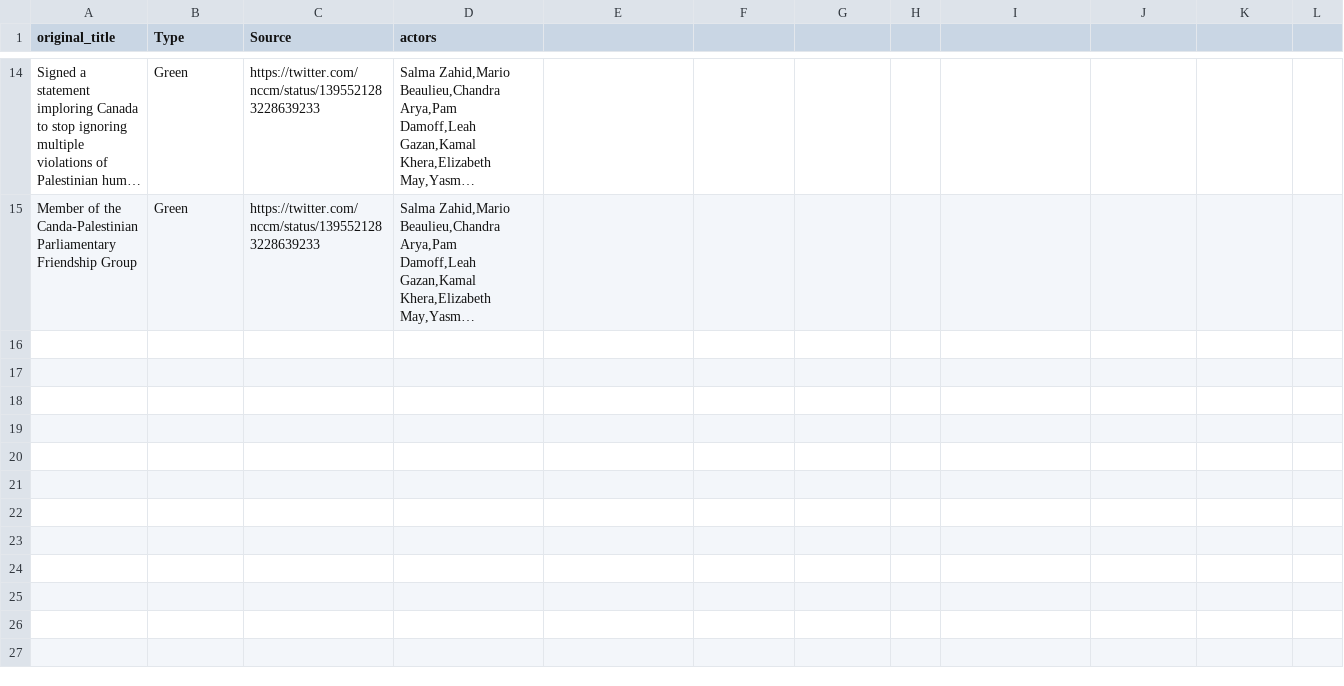
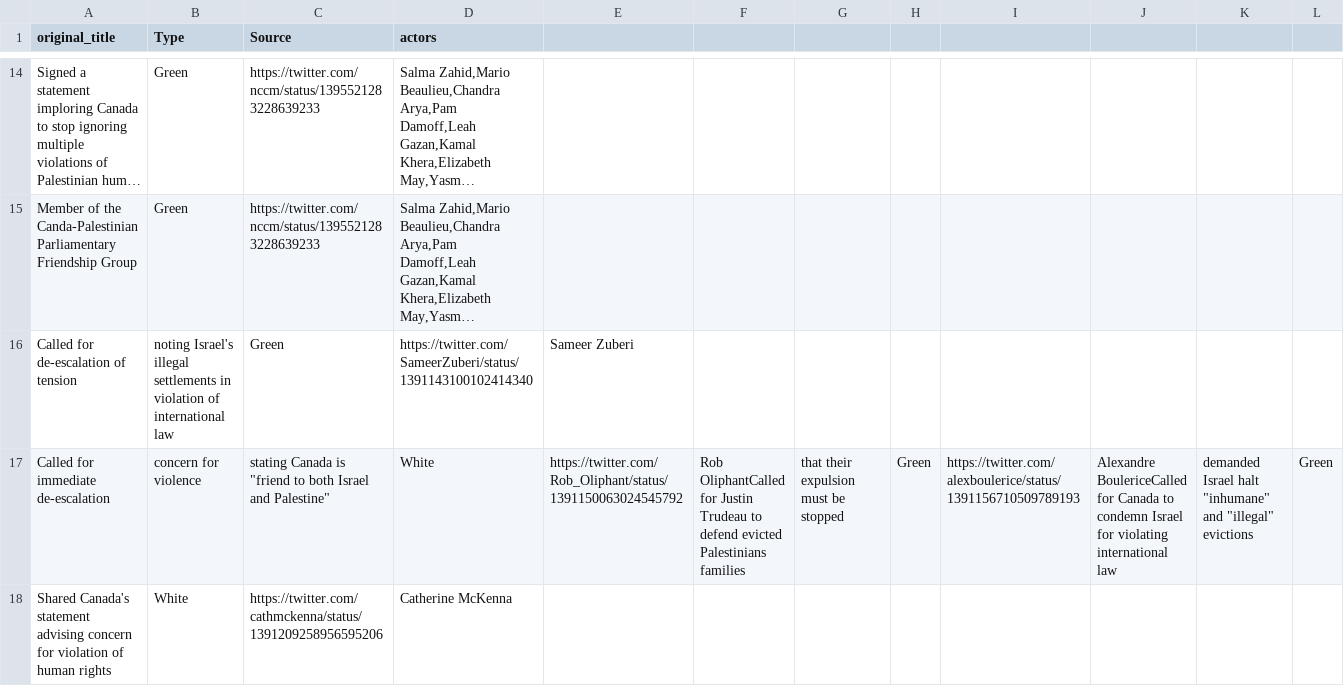
Before and after one commit to TasniaHussain/MPP, a CSV file: movies.csv, drawn as a sheet; only a part is shown, gaps mark what is left out; long unchanged cells end in …; rows hold the shown columns only; the diff covers the shown part only; the diff names each change by its address in the sheet, - before the commit and + after, or states it on an @@ line.

Commit message:
Update movies.csv

```diff
--- a/movies.csv
+++ b/movies.csv
+row 16: Called for de-escalation of tension | noting Israel's illegal settlements in violation of international law | Green | https://twitter.com/SameerZuberi/status/1391143100102414340 | Sameer Zuberi
+row 17: Called for immediate de-escalation | concern for violence | stating Canada is "friend to both Israel and Palestine" | White | https://twitter.com/Rob_Oliphant/status/1391150063024545792 | Rob OliphantCalled for Justin Trudeau to defend evicted Palestinians families | that their expulsion must be stopped | Green | https://twitter.com/alexboulerice/status/1391156710509789193 | Alexandre BoulericeCalled for Canada to condemn Israel for violating international law | demanded Israel halt "inhumane" and "illegal" evictions | Green
+row 18: Shared Canada's statement advising concern for violation of human rights | White | https://twitter.com/cathmckenna/status/1391209258956595206 | Catherine McKenna
```
Also changed, not shown: 2 added rows elsewhere in this file.
